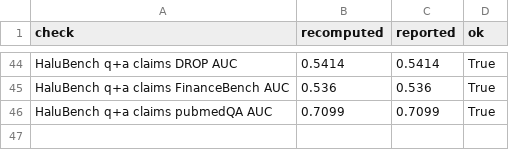
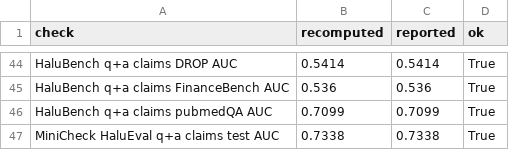
Before and after one commit to code-by-arham/halueval-ragtruth-shortcut-audit, a CSV file: results/revision2/verification_revision2.csv, drawn as a sheet; only a part is shown, gaps mark what is left out.

```diff
--- a/results/revision2/verification_revision2.csv
+++ b/results/revision2/verification_revision2.csv
@@ -46 +46,2 @@ HaluBench q+a claims FinanceBench AUC,0.536,0.536,True
 HaluBench q+a claims pubmedQA AUC,0.7099,0.7099,True
+MiniCheck HaluEval q+a claims test AUC,0.7338,0.7338,True
```
Also changed, not shown: results/revision2/halubench_frozen_per_seed.csv, results/revision2/halubench_frozen_summary.csv, 10 other files.
